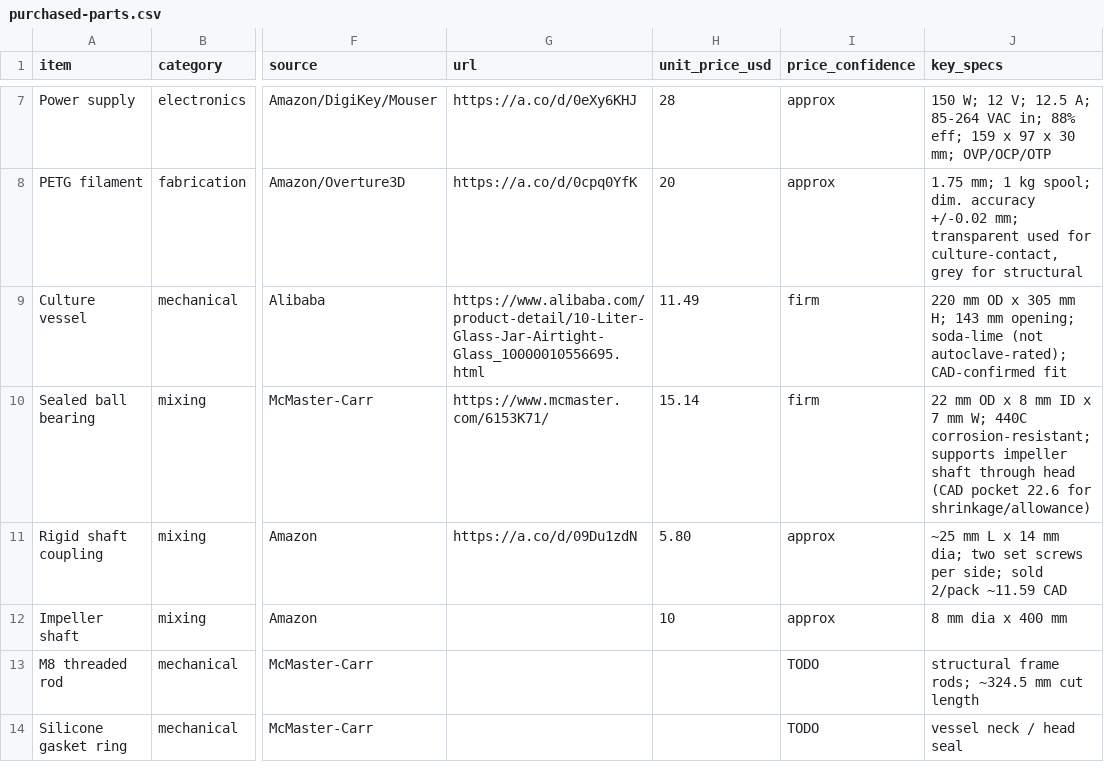
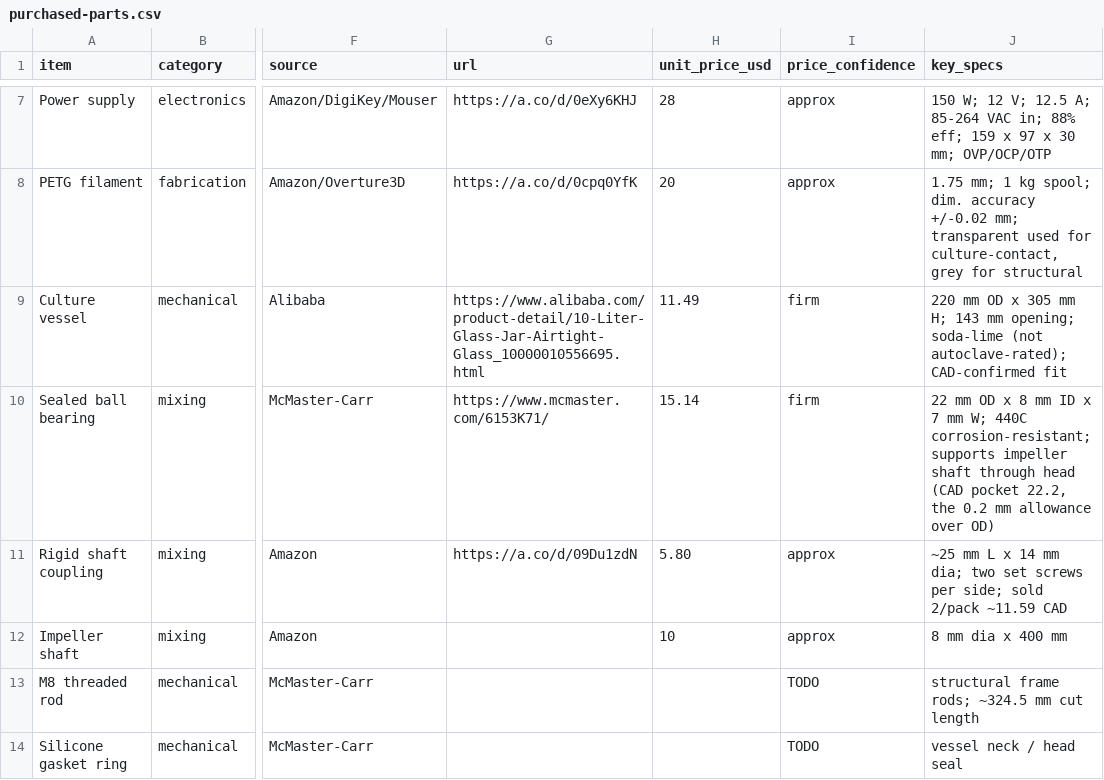
Before and after one commit to uwo-fast/open-source-bioreactor, a CSV file: purchased-parts.csv, drawn as a sheet; only a part is shown, gaps mark what is left out; the diff names each change by its address in the sheet, - before the commit and + after, or states it on an @@ line.

```diff
--- a/purchased-parts.csv
+++ b/purchased-parts.csv
-J10 (key_specs): …(CAD pocket 22.6 for shrinkage/allowance)
+J10 (key_specs): …(CAD pocket 22.2, the 0.2 mm allowance over OD)
```
Also changed, not shown: 2 other files.
